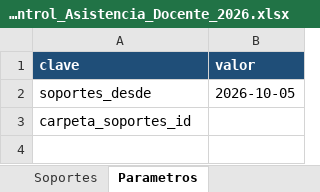
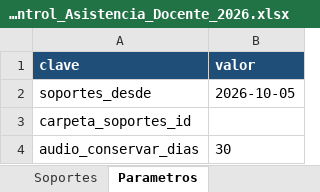
Before and after one commit to franciscojavier1005/imagenes, an Excel workbook: ICET_Control_Asistencia_Docente_2026.xlsx, sheet Parametros, drawn as a sheet; values as stored, in another font and other column widths than the file's, no borders; the diff names each change by its address in the sheet, - before the commit and + after, or states it on an @@ line.

```diff
--- a/ICET_Control_Asistencia_Docente_2026.xlsx (sheet Parametros)
+++ b/ICET_Control_Asistencia_Docente_2026.xlsx (sheet Parametros)
+row 4: audio_conservar_dias | 30
```
Also changed, not shown: sheet Bandeja_WhatsApp, sheet LEEME, other sheet tabs, ICET_Base_Datos_2026.xlsx, ICET_Ubicacion_Docentes_Bachillerato.xlsx, 27 other files.
